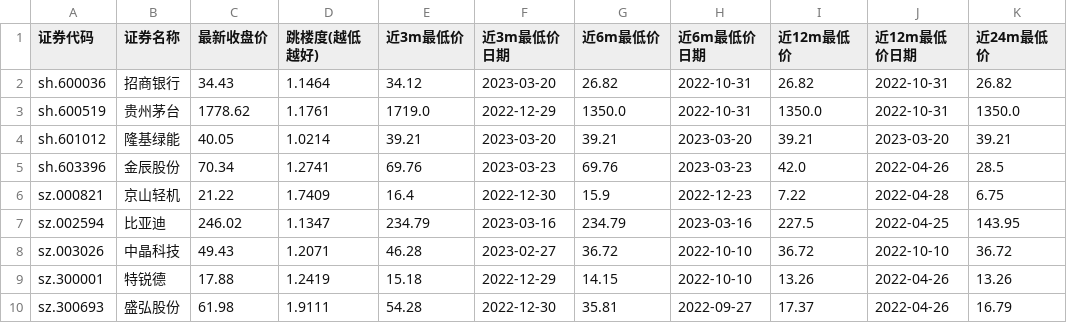
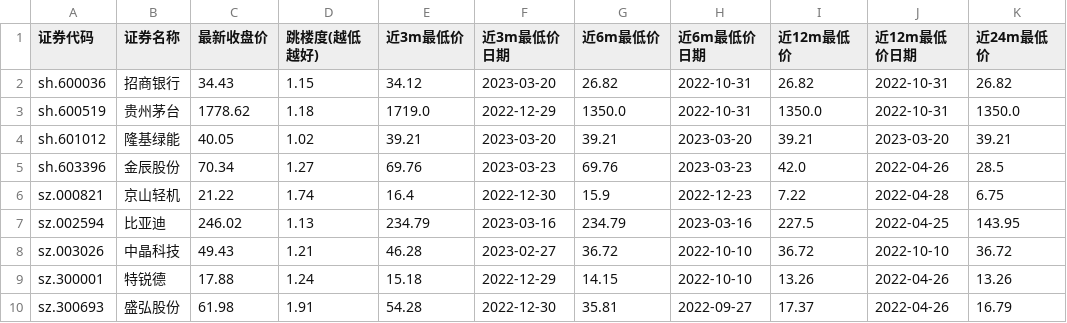
Before and after one commit to CraftBeard/stocker, a CSV file: stock_values.csv, drawn as a sheet; only a part is shown; the diff names each change by its address in the sheet, - before the commit and + after, or states it on an @@ line.

```diff
--- a/stock_values.csv
+++ b/stock_values.csv
-D2 (跳楼度(越低越好)): 1.1464
+D2 (跳楼度(越低越好)): 1.15
-D3 (跳楼度(越低越好)): 1.1761
+D3 (跳楼度(越低越好)): 1.18
-D4 (跳楼度(越低越好)): 1.0214
+D4 (跳楼度(越低越好)): 1.02
-D5 (跳楼度(越低越好)): 1.2741
+D5 (跳楼度(越低越好)): 1.27
-D6 (跳楼度(越低越好)): 1.7409
+D6 (跳楼度(越低越好)): 1.74
-D7 (跳楼度(越低越好)): 1.1347
+D7 (跳楼度(越低越好)): 1.13
-D8 (跳楼度(越低越好)): 1.2071
+D8 (跳楼度(越低越好)): 1.21
-D9 (跳楼度(越低越好)): 1.2419
+D9 (跳楼度(越低越好)): 1.24
-D10 (跳楼度(越低越好)): 1.9111
+D10 (跳楼度(越低越好)): 1.91
```
Also changed, not shown: 4 other files.
